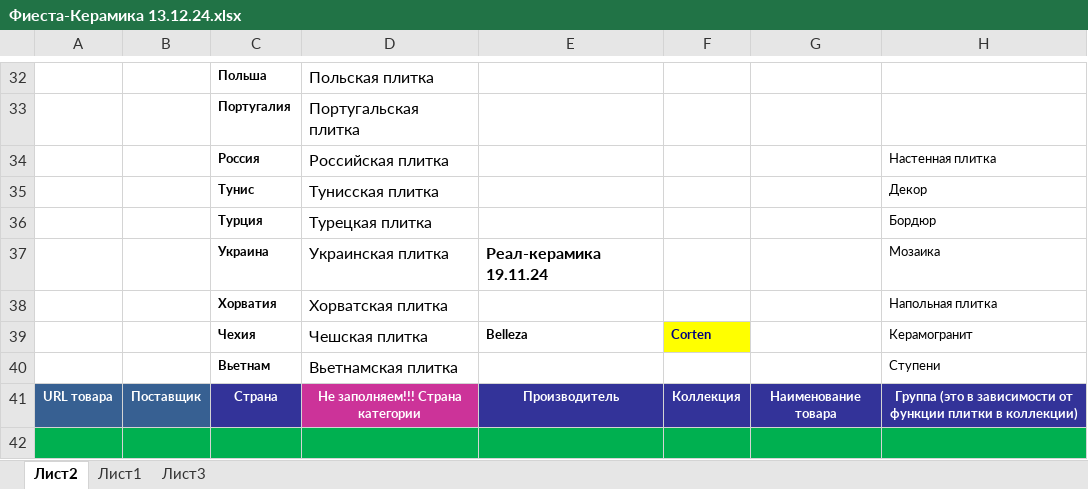
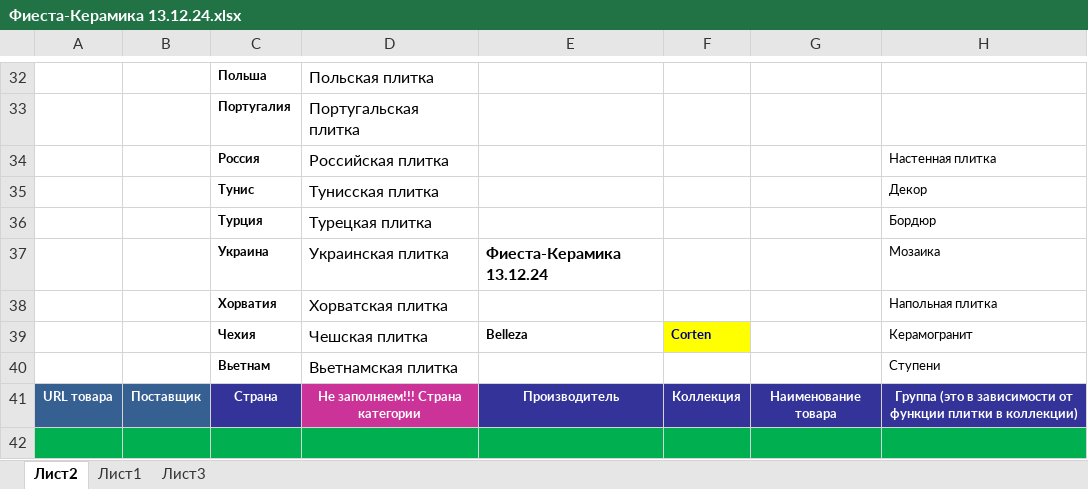
Before and after one commit to alekseybiz/Data-analyzis, an Excel workbook: Parsing_characteristis_and_photo/Фиеста-Керамика 13.12.24.xlsx, sheet Лист2, drawn as a sheet; only a part is shown, gaps mark what is left out; values as stored, in another font and other column widths than the file's, no borders; conditional formats not drawn; the diff names each change by its address in the sheet, - before the commit and + after, or states it on an @@ line.

```diff
--- a/Parsing_characteristis_and_photo/Фиеста-Керамика 13.12.24.xlsx (sheet Лист2)
+++ b/Parsing_characteristis_and_photo/Фиеста-Керамика 13.12.24.xlsx (sheet Лист2)
-E37: Реал-керамика 19.11.24
+E37: Фиеста-Керамика 13.12.24
```
Also changed, not shown: 4 other files.
